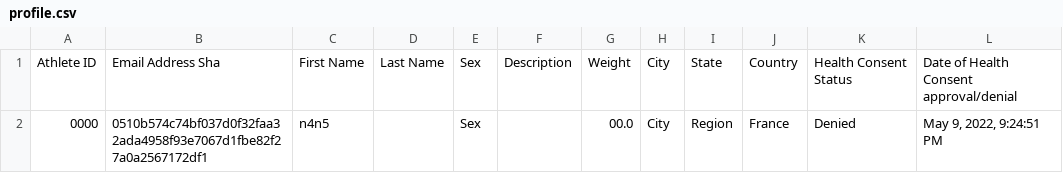
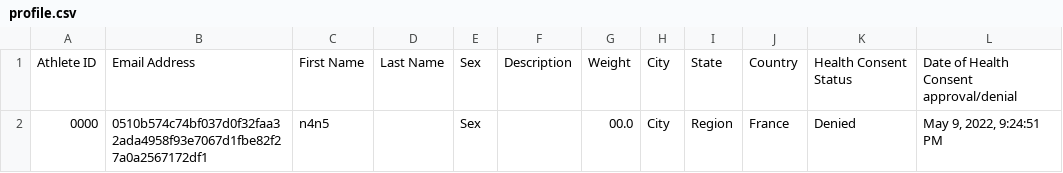
Before and after one commit to Its-Just-Nans/sportiva, a CSV file: export/profile.csv, drawn as a sheet.

```diff
--- a/export/profile.csv
+++ b/export/profile.csv
@@ -1,2 +1,2 @@
-Athlete ID,Email Address Sha,First Name,Last Name,Sex,Description,Weight,City,State,Country,Health Consent Status,Date of Health Consent approval/denial
+Athlete ID,Email Address,First Name,Last Name,Sex,Description,Weight,City,State,Country,Health Consent Status,Date of Health Consent approval/denial
 0000,0510b574c74bf037d0f32faa32ada4958f93e7067d1fbe82f27a0a2567172df1,n4n5,,Sex,"",00.0,City,Region,France,Denied,"May 9, 2022, 9:24:51 PM"
```
Also changed, not shown: 14 other files.
